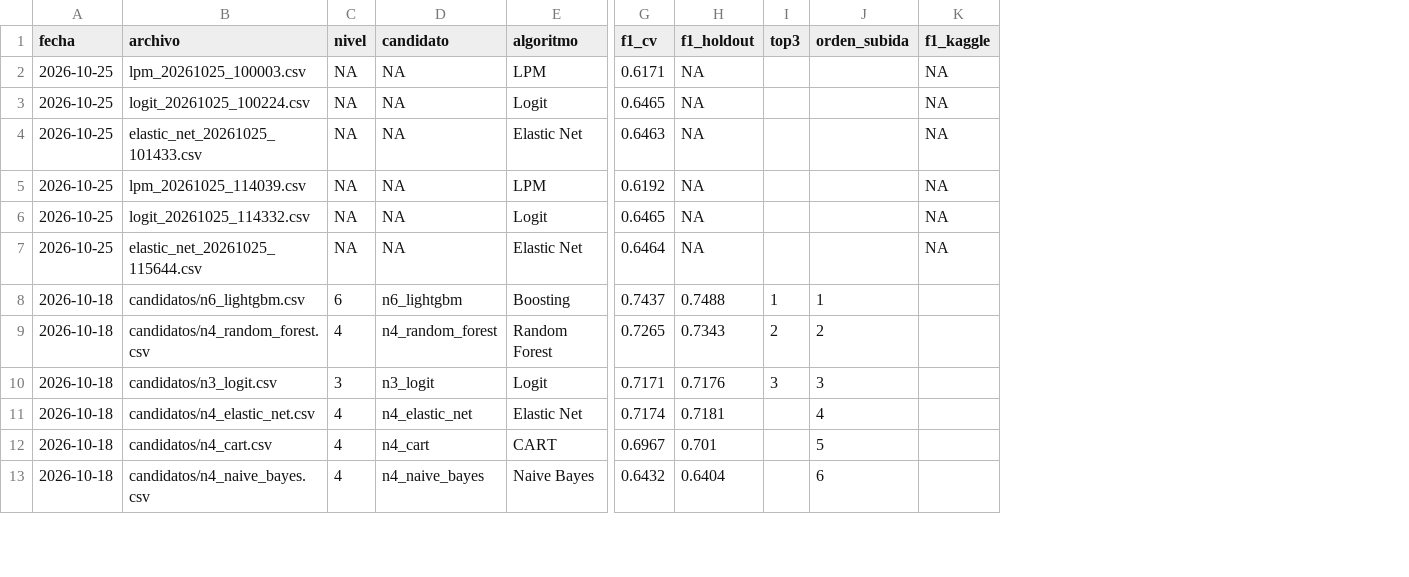
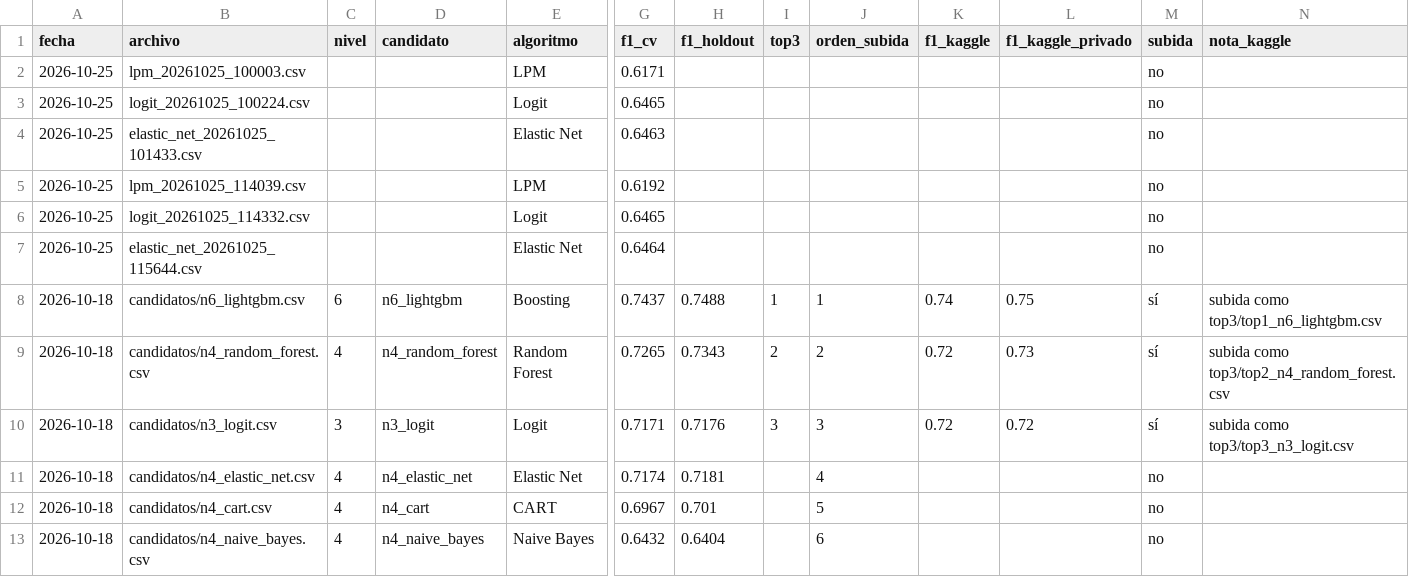
Before and after one commit to Stebandido77/problem-set-2, a CSV file: stores/submissions/bitacora_kaggle.csv, drawn as a sheet; only a part is shown, gaps mark what is left out; the diff covers the shown part only; the diff names each change by its address in the sheet, - before the commit and + after, or states it on an @@ line.

Commit message:
Registra en la bitácora el F1 público y privado de las 18 submissions de Kaggle, agrega las n4v y n8_xgboost, corrige la Overview (público 0,77 a privado 0,78, 7 algoritmos más mezclas) y suma la columna Kaggle a la comparación de algoritmos

```diff
--- a/stores/submissions/bitacora_kaggle.csv
+++ b/stores/submissions/bitacora_kaggle.csv
+column L (f1_kaggle_privado), rows 8-10: 0.75 | 0.73 | 0.72
+column M (subida), rows 2-13: no | no | no | no | no | no | sí | sí | sí | no | no | no
+column N (nota_kaggle), rows 8-10: subida como top3/top1_n6_lightgbm.csv | subida como top3/top2_n4_random_forest.csv | subida como top3/top3_n3_logit.csv
-C2:C7 (nivel): NA
+C2:C7 (nivel): (empty)
-D2:D7 (candidato): NA
+D2:D7 (candidato): (empty)
-H2:H7 (f1_holdout): NA
+H2:H7 (f1_holdout): (empty)
-K2:K7 (f1_kaggle): NA
+K2:K7 (f1_kaggle): (empty)
-K8 (f1_kaggle): (empty)
+K8 (f1_kaggle): 0.74
-K9:K10 (f1_kaggle): (empty)
+K9:K10 (f1_kaggle): 0.72
```
Also changed, not shown: 4 added rows and 9 edited cells elsewhere in this file, 8 other files.
